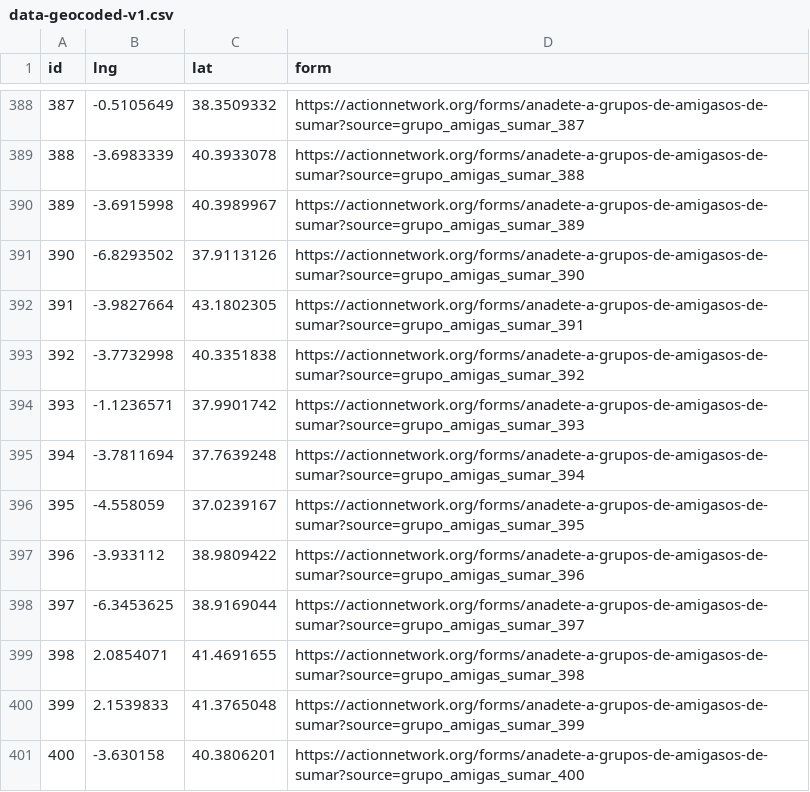
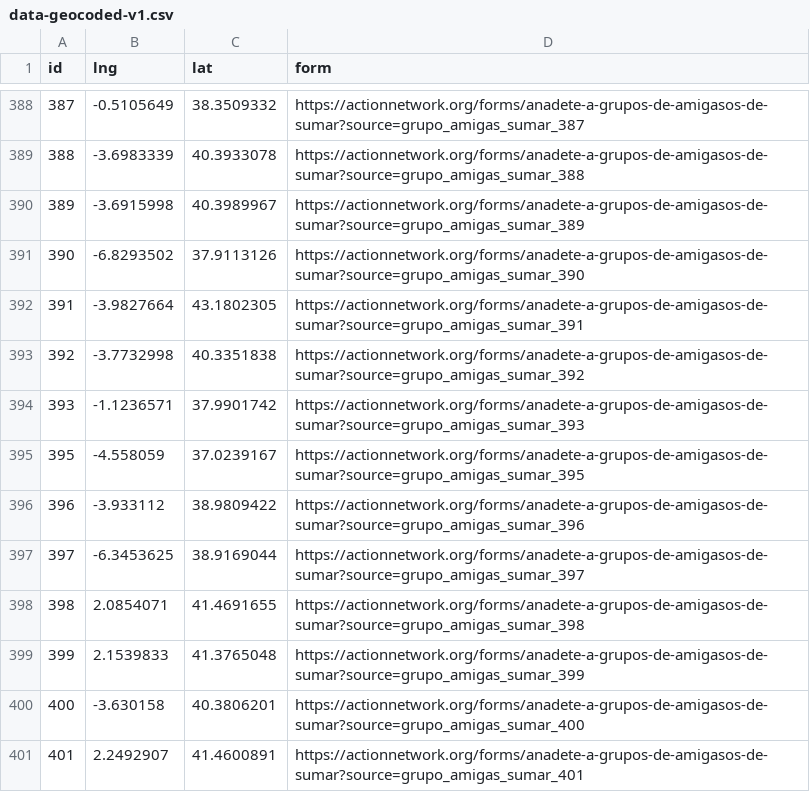
Before and after one commit to Saigesp/mapa-amigas-sumar, a CSV file: data/data-geocoded-v1.csv, drawn as a sheet; only a part is shown, gaps mark what is left out; the shorter side is filled out with more unchanged rows.

```diff
--- a/data/data-geocoded-v1.csv
+++ b/data/data-geocoded-v1.csv
@@ -394,3 +394,2 @@ id,lng,lat,form
 393,-1.1236571,37.9901742,https://actionnetwork.org/forms/anadete-a-grupos-de-amigasos-de-sumar?source=grupo_amigas_sumar_393
-394,-3.7811694,37.7639248,https://actionnetwork.org/forms/anadete-a-grupos-de-amigasos-de-sumar?source=grupo_amigas_sumar_394
 395,-4.558059,37.0239167,https://actionnetwork.org/forms/anadete-a-grupos-de-amigasos-de-sumar?source=grupo_amigas_sumar_395
```
Also changed, not shown: 1 other file.
